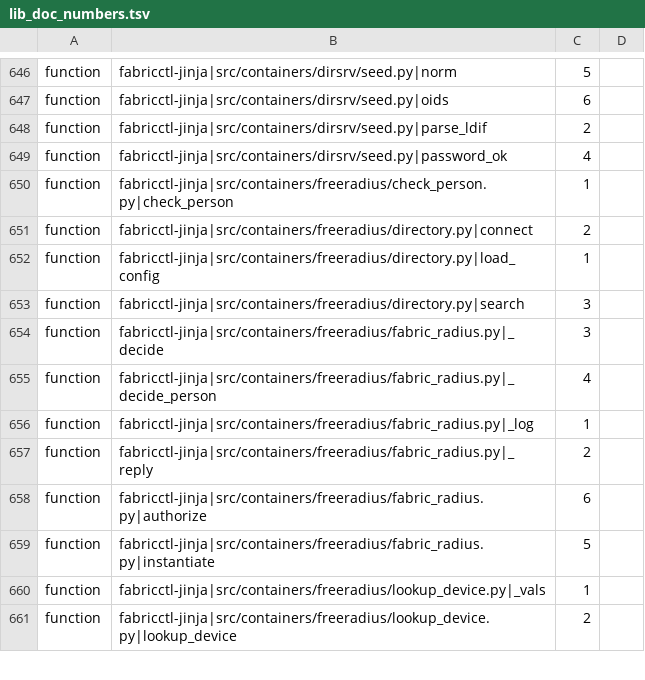
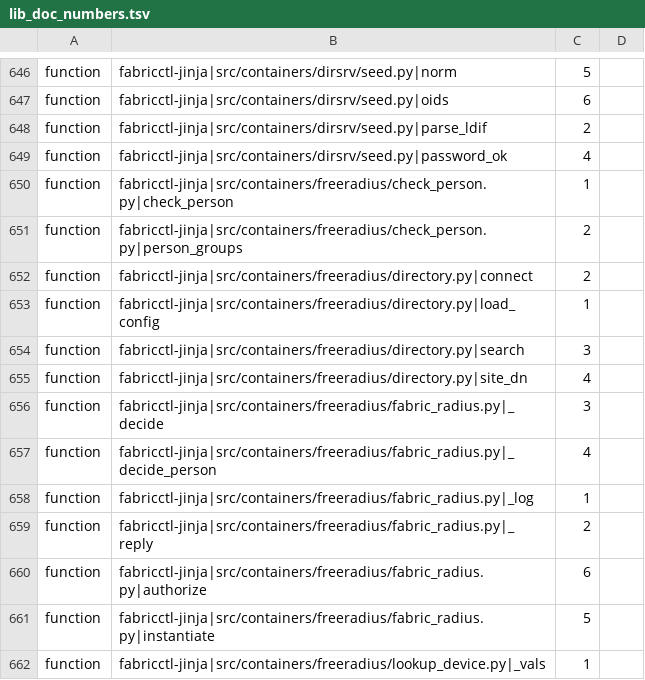
Before and after one commit to archdukejim/open-fabric, a TSV file: scripts/docs/lib_doc_numbers.tsv, drawn as a sheet; only a part is shown, gaps mark what is left out; the shorter side is filled out with more unchanged rows; the diff names each change by its address in the sheet, - before the commit and + after, or states it on an @@ line.

```diff
--- a/scripts/docs/lib_doc_numbers.tsv
+++ b/scripts/docs/lib_doc_numbers.tsv
+row 651: function | fabricctl-jinja|src/containers/freeradius/check_person.py|person_groups | 2
+row 655: function | fabricctl-jinja|src/containers/freeradius/directory.py|site_dn | 4
```
Also changed, not shown: docs/volume_5_notes_and_troubleshooting/assets/review-ledger.tsv, 32 other files.
